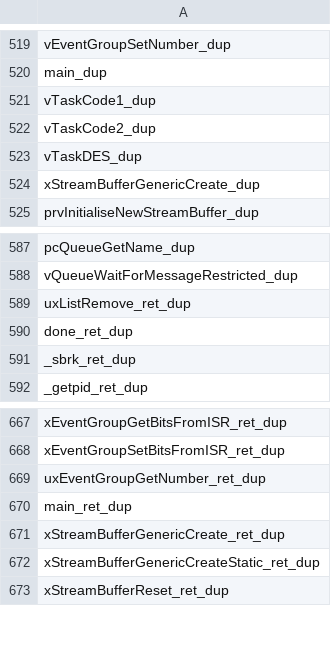
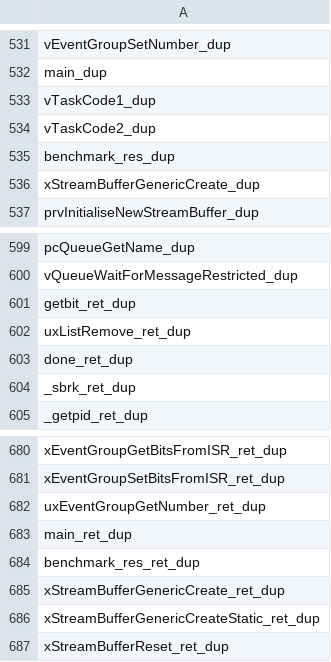
Before and after one commit to davidebaroffio-polimi/stm32l152ret6-project, a CSV file: compiled_cfgv_functions.csv, drawn as a sheet; only a part is shown, gaps mark what is left out; the diff covers the shown part only.

Commit message:
Added performance benchmark based on DES and corrected llvm array bug

```diff
--- a/compiled_cfgv_functions.csv
+++ b/compiled_cfgv_functions.csv
@@ -522,3 +534,3 @@ vTaskCode1_dup
 vTaskCode2_dup
-vTaskDES_dup
+benchmark_res_dup
 xStreamBufferGenericCreate_dup
@@ -588,2 +600,3 @@ pcQueueGetName_dup
 vQueueWaitForMessageRestricted_dup
+getbit_ret_dup
 uxListRemove_ret_dup
@@ -670,2 +683,3 @@ uxEventGroupGetNumber_ret_dup
 main_ret_dup
+benchmark_res_ret_dup
 xStreamBufferGenericCreate_ret_dup
```
Also changed, not shown: 12 added rows and 1 edited cell elsewhere in this file, 7 other files.
